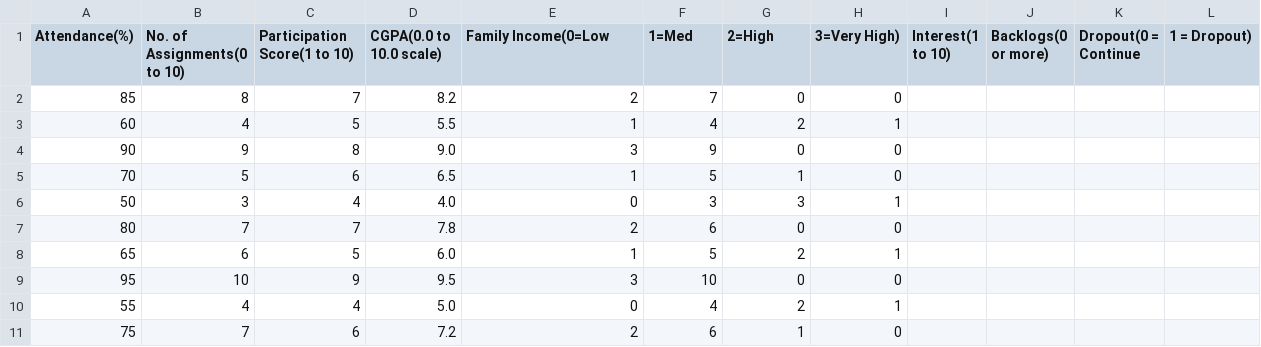
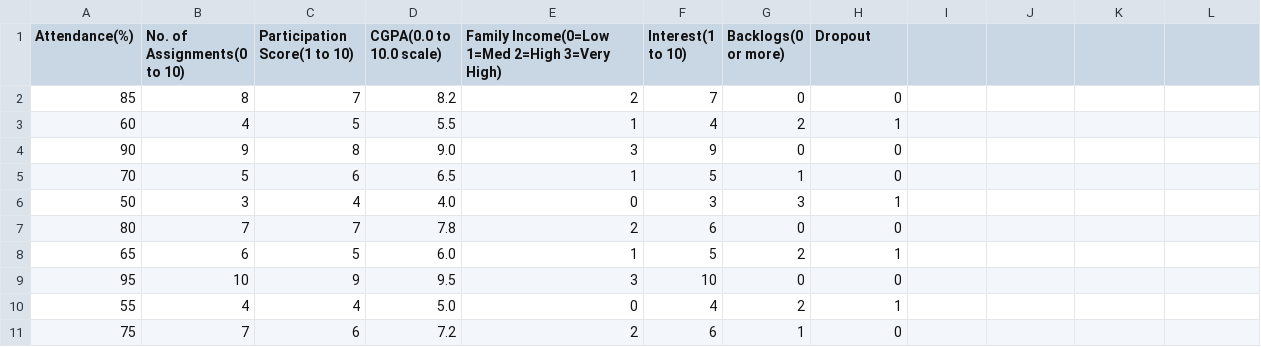
Before and after one commit to SWATI-SHARAN/Student-Insights-Suite, a CSV file: data/sample_dropout.csv, drawn as a sheet.

Commit message:
Changed to data/sample_dropout.csv

```diff
--- a/data/sample_dropout.csv
+++ b/data/sample_dropout.csv
@@ -1,2 +1,2 @@
-Attendance(%),No. of Assignments(0 to 10),Participation Score(1 to 10),CGPA(0.0 to 10.0 scale),Family Income(0=Low,1=Med,2=High,3=Very High),Interest(1 to 10),Backlogs(0 or more),Dropout(0 = Continue, 1 = Dropout)
+Attendance(%),No. of Assignments(0 to 10),Participation Score(1 to 10),CGPA(0.0 to 10.0 scale),Family Income(0=Low 1=Med 2=High 3=Very High),Interest(1 to 10),Backlogs(0 or more),Dropout
 85,8,7,8.2,2,7,0,0
```
